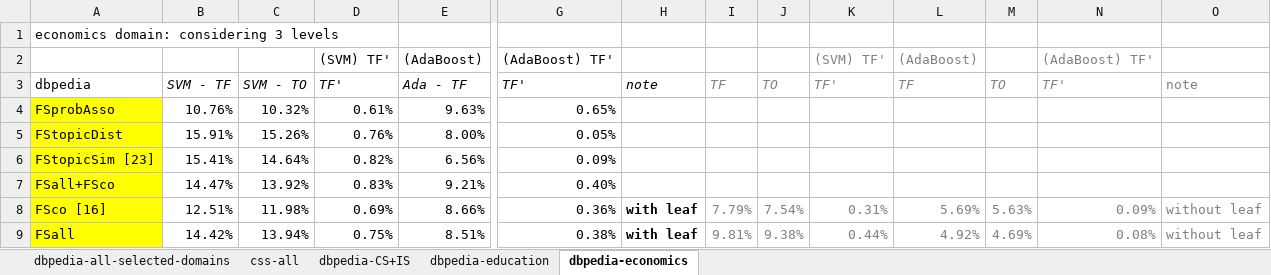
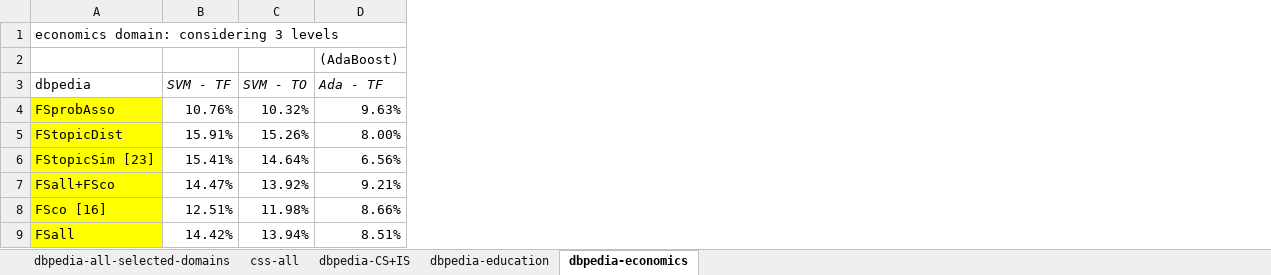
Before and after one commit to acadTags/Tag-Relation-Learning, an Excel workbook: Semantic Grounding, Instance Labelling, Ontology-level evaluation/ontology-level evaluation.xlsx, sheet dbpedia-economics, drawn as a sheet; only a part is shown, gaps mark what is left out; values as stored, in another font and other column widths than the file's, no borders; charts and pictures not drawn; the diff names each change by its address in the sheet, - before the commit and + after, or states it on an @@ line.

```diff
--- a/Semantic Grounding, Instance Labelling, Ontology-level evaluation/ontology-level evaluation.xlsx (sheet dbpedia-economics)
+++ b/Semantic Grounding, Instance Labelling, Ontology-level evaluation/ontology-level evaluation.xlsx (sheet dbpedia-economics)
-column D (TF'), row 2: (SVM) TF'; rows 4-9: 0.61% | 0.76% | 0.82% | 0.83% | 0.69% | 0.75%
-column G (TF'), row 2: (AdaBoost) TF'; rows 4-9: 0.65% | 0.05% | 0.09% | 0.40% | 0.36% | 0.38%
-column H (note), rows 8-9: with leaf | with leaf
-column I (TF), rows 8-9: 7.79% | 9.81%
-column J (TO), rows 8-9: 7.54% | 9.38%
-column K (TF'), row 2: (SVM) TF'; rows 8-9: 0.31% | 0.44%
-column L (TF), row 2: (AdaBoost); rows 8-9: 5.69% | 4.92%
-column M (TO), rows 8-9: 5.63% | 4.69%
-column N (TF'), row 2: (AdaBoost) TF'; rows 8-9: 0.09% | 0.08%
-column O (note), rows 8-9: without leaf | without leaf
```
Also changed, not shown: sheet dbpedia-education, sheet dbpedia-CS+IS, sheet dbpedia-all-selected-domains, sheet css-all, charts or pictures.
